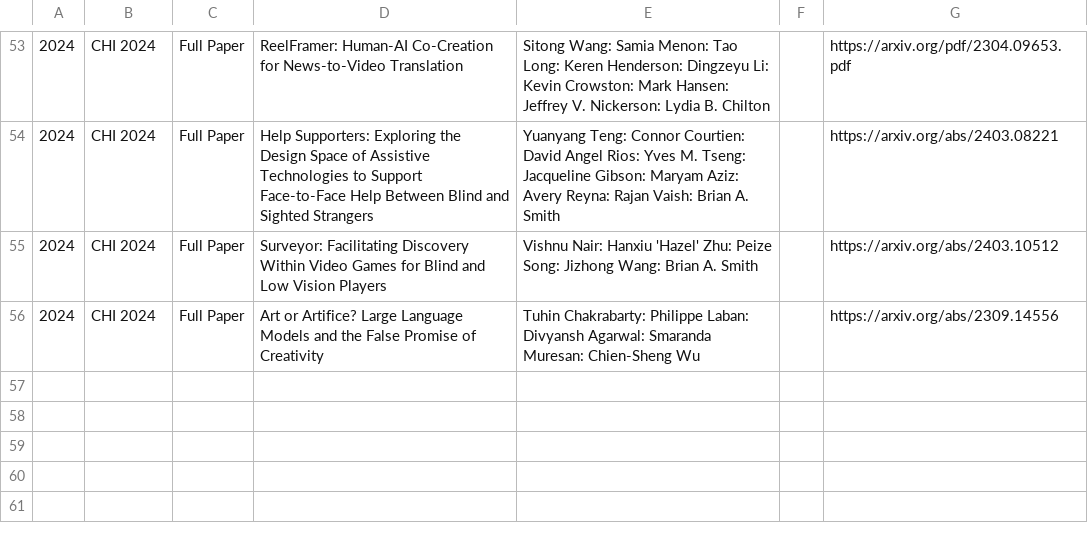
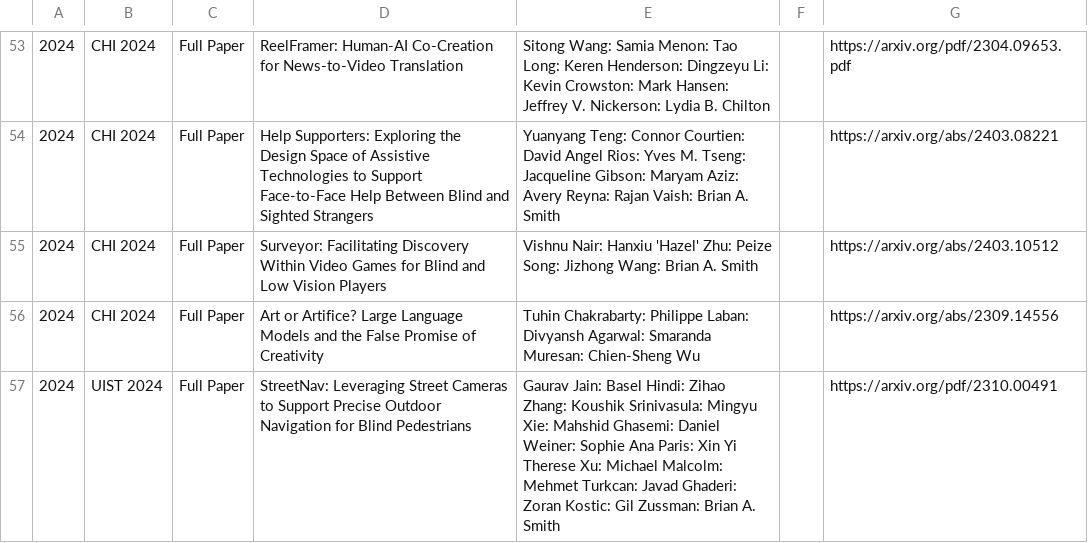
Before and after one commit to ColumbiaHCI/ColumbiaHCI.github.io, a CSV file: data/publications.csv, drawn as a sheet; only a part is shown, gaps mark what is left out; the diff names each change by its address in the sheet, - before the commit and + after, or states it on an @@ line.

Commit message:
Added StreetNav (UIST24) to publications

```diff
--- a/data/publications.csv
+++ b/data/publications.csv
+row 57: 2024 | UIST 2024 | Full Paper | StreetNav: Leveraging Street Cameras to Support Precise Outdoor Navigation for Blind Pedestrians | Gaurav Jain: Basel Hindi: Zihao Zhang: Koushik Srinivasula: Mingyu Xie: Mahshid Ghasemi: Daniel Weiner: Sophie Ana Paris: Xin Yi Therese Xu: Michael Malcolm: Mehmet Turkcan: Javad Ghaderi: Zoran Kostic: Gil Zussman: Brian A. Smith |  | https://arxiv.org/pdf/2310.00491
```
